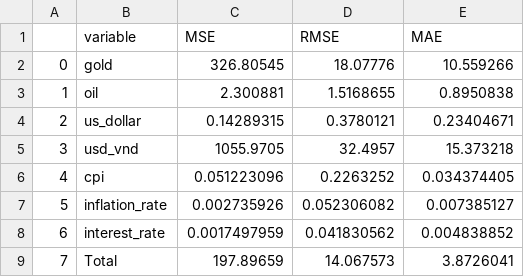
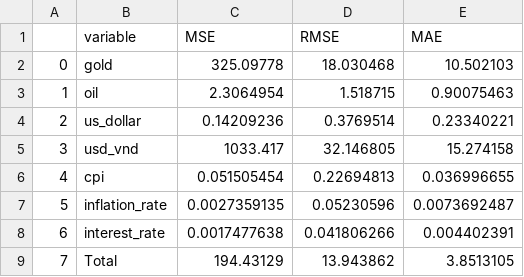
Before and after one commit to DuyNe07/datalake-timeseries, a CSV file: src/data/evaluation/SrVAR_macro_metrics.csv, drawn as a sheet.

```diff
--- a/src/data/evaluation/SrVAR_macro_metrics.csv
+++ b/src/data/evaluation/SrVAR_macro_metrics.csv
@@ -1,9 +1,9 @@
 ,variable,MSE,RMSE,MAE
-0,gold,326.80545,18.07776,10.559266
-1,oil,2.300881,1.5168655,0.8950838
-2,us_dollar,0.14289315,0.3780121,0.23404671
-3,usd_vnd,1055.9705,32.4957,15.373218
-4,cpi,0.051223096,0.2263252,0.034374405
-5,inflation_rate,0.002735926,0.052306082,0.007385127
-6,interest_rate,0.0017497959,0.041830562,0.004838852
-7,Total,197.89659,14.067573,3.8726041
+0,gold,325.09778,18.030468,10.502103
+1,oil,2.3064954,1.518715,0.90075463
+2,us_dollar,0.14209236,0.3769514,0.23340221
+3,usd_vnd,1033.417,32.146805,15.274158
+4,cpi,0.051505454,0.22694813,0.036996655
+5,inflation_rate,0.0027359135,0.05230596,0.0073692487
+6,interest_rate,0.0017477638,0.041806266,0.004402391
+7,Total,194.43129,13.943862,3.8513105
```
Also changed, not shown: src/data/evaluation/SrVAR_indices_metrics.csv, src/data/evaluation/SrVAR_usbonds_metrics.csv, 43 other files.
